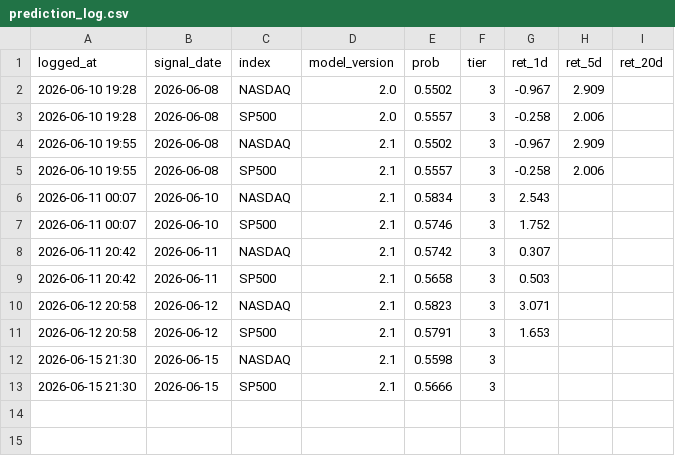
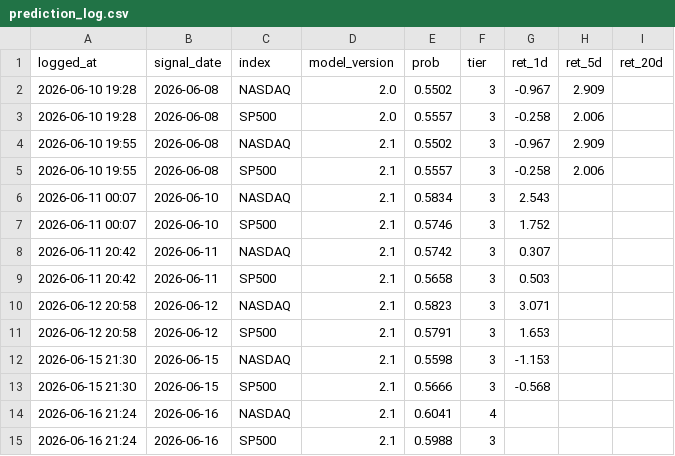
Before and after one commit to Vambrocop/valpha-lab, a CSV file: market-analysis/data/processed/prediction_log.csv, drawn as a sheet.

```diff
--- a/market-analysis/data/processed/prediction_log.csv
+++ b/market-analysis/data/processed/prediction_log.csv
@@ -11,3 +11,5 @@ logged_at,signal_date,index,model_version,prob,tier,ret_1d,ret_5d,ret_20d
 2026-06-12 20:58,2026-06-12,SP500,2.1,0.5791,3,1.653,,
-2026-06-15 21:30,2026-06-15,NASDAQ,2.1,0.5598,3,,,
-2026-06-15 21:30,2026-06-15,SP500,2.1,0.5666,3,,,
+2026-06-15 21:30,2026-06-15,NASDAQ,2.1,0.5598,3,-1.153,,
+2026-06-15 21:30,2026-06-15,SP500,2.1,0.5666,3,-0.568,,
+2026-06-16 21:24,2026-06-16,NASDAQ,2.1,0.6041,4,,,
+2026-06-16 21:24,2026-06-16,SP500,2.1,0.5988,3,,,
```
Also changed, not shown: market-analysis/data/processed/paper_ledger.csv, 14 other files.
